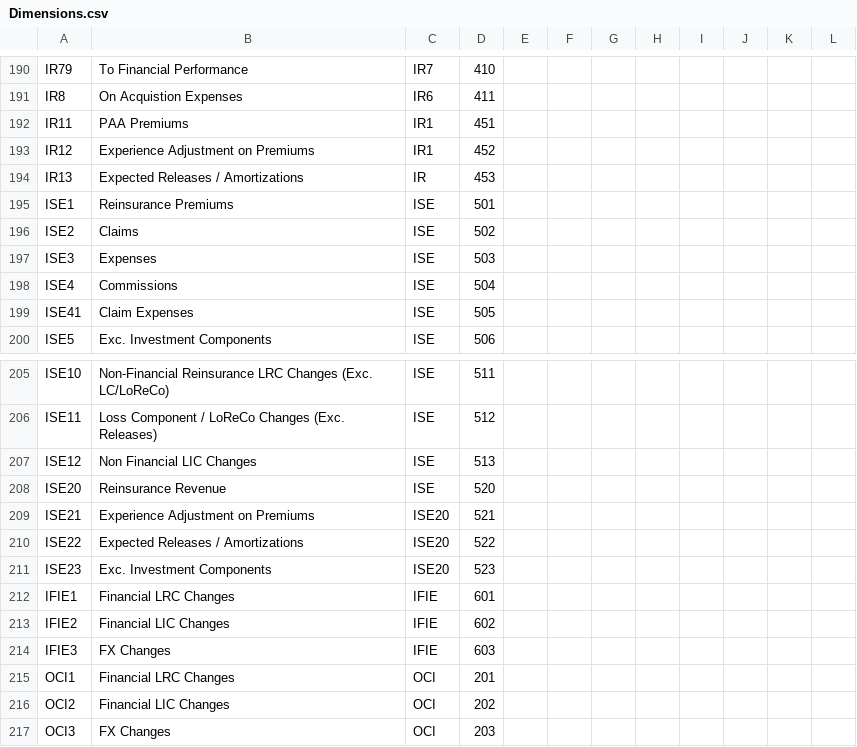
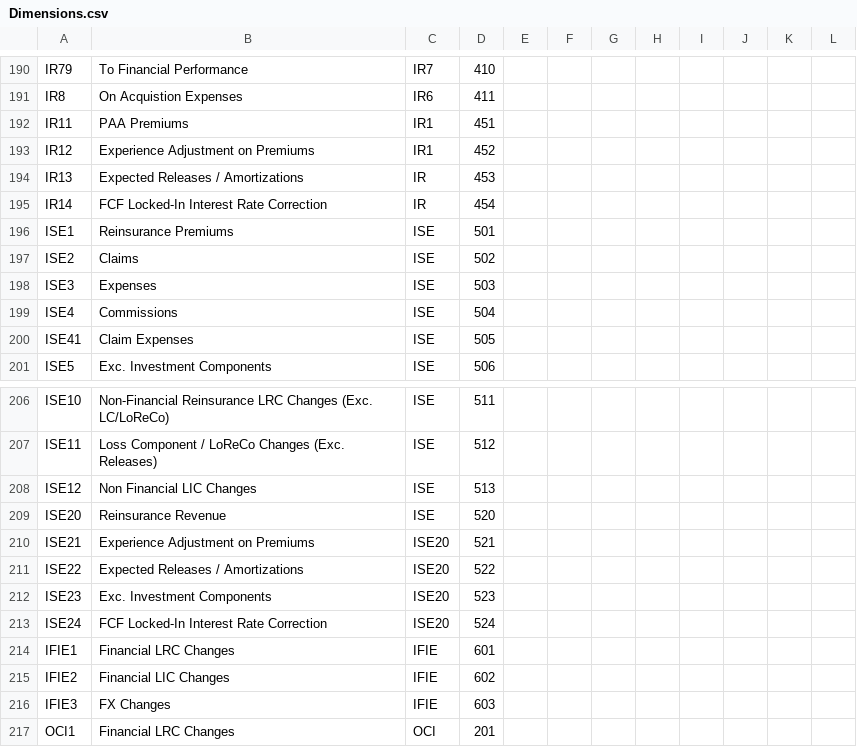
Before and after one commit to Systemorph/IFRS17CalculationEngine, a CSV file: ifrs17-template/Files/Dimensions.csv, drawn as a sheet; only a part is shown, gaps mark what is left out; the shorter side is filled out with more unchanged rows.

```diff
--- a/ifrs17-template/Files/Dimensions.csv
+++ b/ifrs17-template/Files/Dimensions.csv
@@ -194,2 +194,3 @@ IR12,Experience Adjustment on Premiums,IR1,452,,,,,,,,
 IR13,Expected Releases / Amortizations,IR,453,,,,,,,,
+IR14,FCF Locked-In Interest Rate Correction,IR,454,,,,,,,,
 ISE1,Reinsurance Premiums,ISE,501,,,,,,,,
@@ -211,2 +212,3 @@ ISE22,Expected Releases / Amortizations,ISE20,522,,,,,,,,
 ISE23,Exc. Investment Components,ISE20,523,,,,,,,,
+ISE24,FCF Locked-In Interest Rate Correction,ISE20,524,,,,,,,,
 IFIE1,Financial LRC Changes,IFIE,601,,,,,,,,
```
Also changed, not shown: 2 other files.
